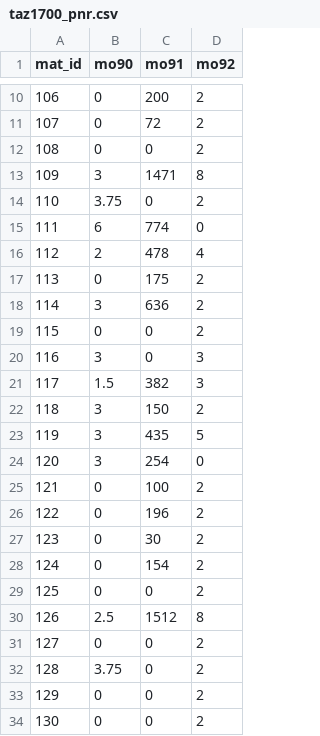
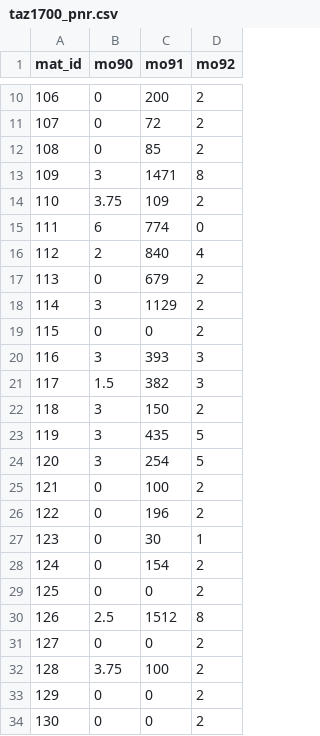
Before and after one commit to KristinaKwong/r2uPhase2, a CSV file: RTM/BaseNetworks/Inputs/taz1700_pnr.csv, drawn as a sheet; only a part is shown, gaps mark what is left out; the diff names each change by its address in the sheet, - before the commit and + after, or states it on an @@ line.

```diff
--- a/RTM/BaseNetworks/Inputs/taz1700_pnr.csv
+++ b/RTM/BaseNetworks/Inputs/taz1700_pnr.csv
-C12 (mo91): 0
+C12 (mo91): 85
-C14 (mo91): 0
+C14 (mo91): 109
-C16 (mo91): 478
+C16 (mo91): 840
-C17 (mo91): 175
+C17 (mo91): 679
-C18 (mo91): 636
+C18 (mo91): 1129
-C20 (mo91): 0
+C20 (mo91): 393
-D24 (mo92): 0
+D24 (mo92): 5
-D27 (mo92): 2
+D27 (mo92): 1
-C32 (mo91): 0
+C32 (mo91): 100
```
Also changed, not shown: RTM/BaseNetworks/taz1700_ensembles.csv, 2 other files.
